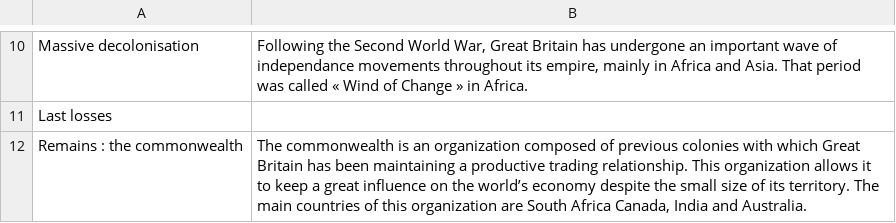
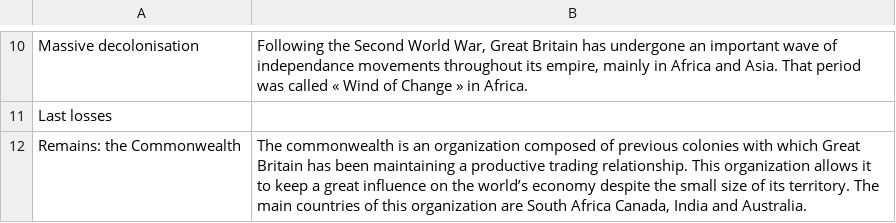
Before and after one commit to Patmosis/EnglishProjectTNCY, a CSV file: src/resources/historyDatabase.csv, drawn as a sheet; only a part is shown, gaps mark what is left out.

```diff
--- a/src/resources/historyDatabase.csv
+++ b/src/resources/historyDatabase.csv
@@ -11,2 +11,2 @@ Massive decolonisation;Following the Second World War, Great Britain has undergo
 Last losses;
-Remains : the commonwealth;The commonwealth is an organization composed of previous colonies with which Great Britain has been maintaining a productive trading relationship. This organization allows it to keep a great influence on the world’s economy despite the small size of its territory. The main countries of this organization are South Africa Canada, India and Australia.
+Remains: the Commonwealth;The commonwealth is an organization composed of previous colonies with which Great Britain has been maintaining a productive trading relationship. This organization allows it to keep a great influence on the world’s economy despite the small size of its territory. The main countries of this organization are South Africa Canada, India and Australia.
```
Also changed, not shown: 3 other files.
